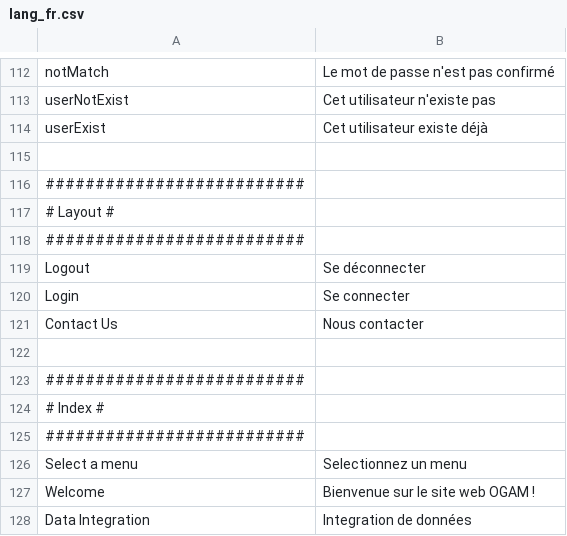
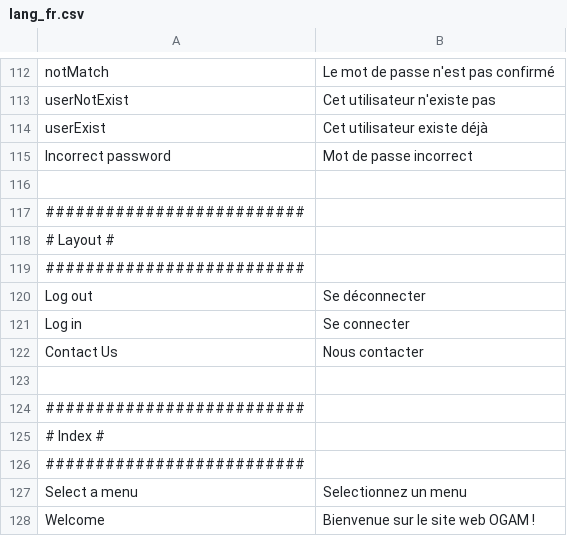
Before and after one commit to IGNBPesty/ogam, a CSV file: website/htdocs/application/lang/lang_fr.csv, drawn as a sheet; only a part is shown, gaps mark what is left out; the shorter side is filled out with more unchanged rows; the diff covers the shown part only.

Commit message:
OGAM-71 : Manage Translations

```diff
--- a/website/htdocs/application/lang/lang_fr.csv
+++ b/website/htdocs/application/lang/lang_fr.csv
@@ -114,2 +114,3 @@ userNotExist;Cet utilisateur n'existe pas
 userExist;Cet utilisateur existe déjà
+Incorrect password;Mot de passe incorrect
 
@@ -118,4 +119,4 @@ userExist;Cet utilisateur existe déjà
 ##########################
-Logout;Se déconnecter
-Login;Se connecter
+Log out;Se déconnecter
+Log in;Se connecter
 Contact Us;Nous contacter
```
Also changed, not shown: 23 added rows elsewhere in this file, website/htdocs/application/lang/lang_en.csv, 8 other files.
